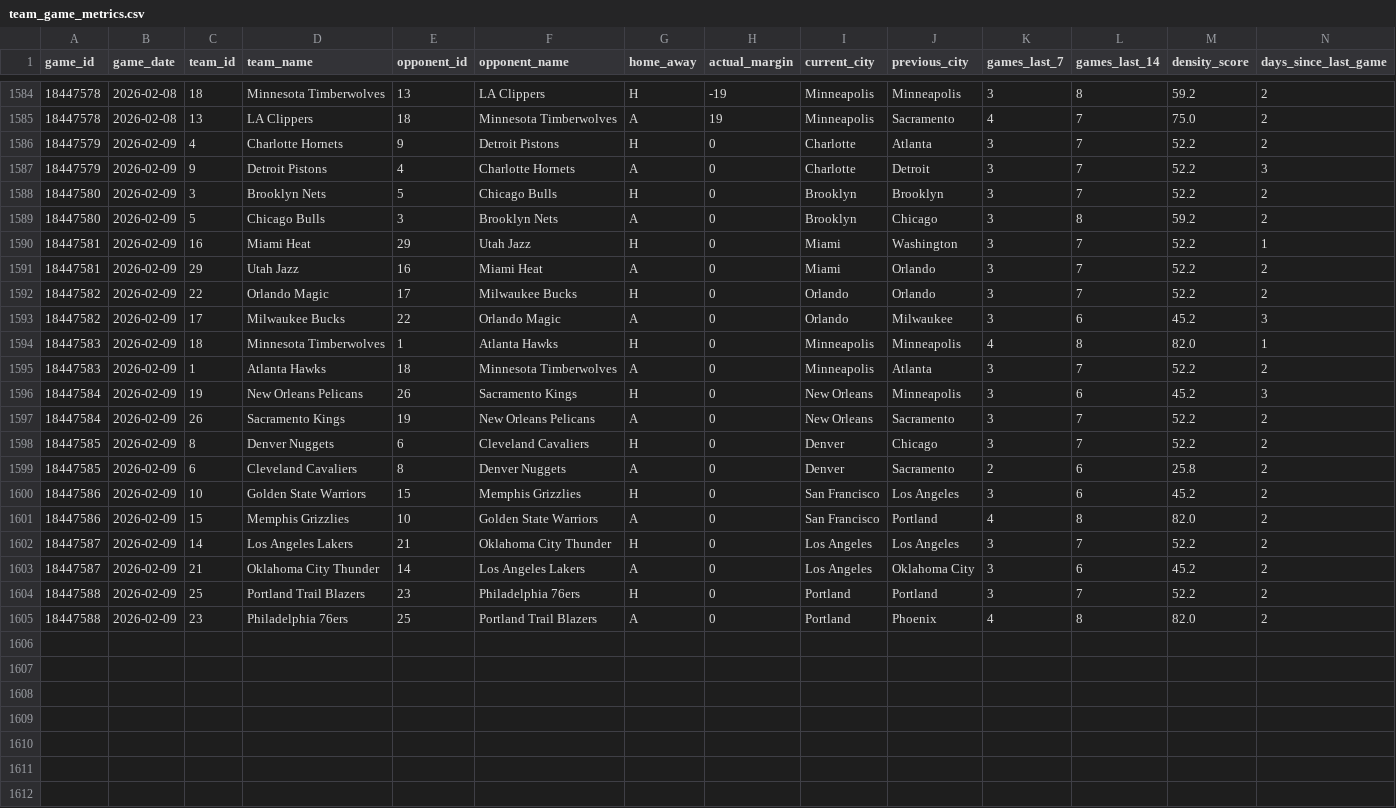
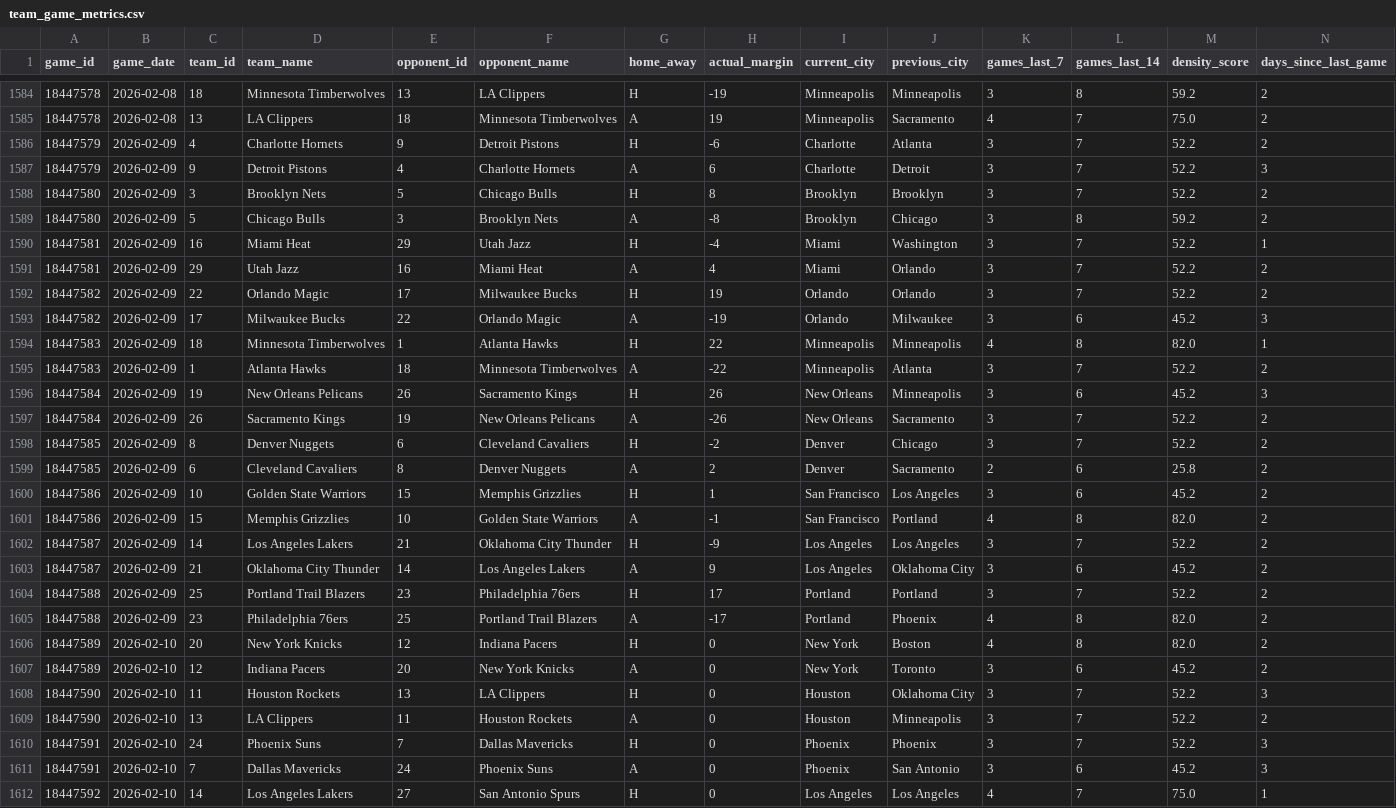
Before and after one commit to ahmetfbas/signal-and-noise-nba, a CSV file: data/derived/team_game_metrics.csv, drawn as a sheet; only a part is shown, gaps mark what is left out; rows hold the shown columns only; the diff covers the shown part only; the diff names each change by its address in the sheet, - before the commit and + after, or states it on an @@ line.

```diff
--- a/data/derived/team_game_metrics.csv
+++ b/data/derived/team_game_metrics.csv
-H1586 (actual_margin): 0
+H1586 (actual_margin): -6
-H1587 (actual_margin): 0
+H1587 (actual_margin): 6
-H1588 (actual_margin): 0
+H1588 (actual_margin): 8
-H1589 (actual_margin): 0
+H1589 (actual_margin): -8
-H1590 (actual_margin): 0
+H1590 (actual_margin): -4
-H1591 (actual_margin): 0
+H1591 (actual_margin): 4
-H1592 (actual_margin): 0
+H1592 (actual_margin): 19
-H1593 (actual_margin): 0
+H1593 (actual_margin): -19
-H1594 (actual_margin): 0
+H1594 (actual_margin): 22
-H1595 (actual_margin): 0
+H1595 (actual_margin): -22
-H1596 (actual_margin): 0
+H1596 (actual_margin): 26
-H1597 (actual_margin): 0
+H1597 (actual_margin): -26
-H1598 (actual_margin): 0
+H1598 (actual_margin): -2
-H1599 (actual_margin): 0
+H1599 (actual_margin): 2
-H1600 (actual_margin): 0
+H1600 (actual_margin): 1
-H1601 (actual_margin): 0
+H1601 (actual_margin): -1
-H1602 (actual_margin): 0
+H1602 (actual_margin): -9
-H1603 (actual_margin): 0
+H1603 (actual_margin): 9
-H1604 (actual_margin): 0
+H1604 (actual_margin): 17
-H1605 (actual_margin): 0
+H1605 (actual_margin): -17
+row 1606: 18447589 | 2026-02-10 | 20 | New York Knicks | 12 | Indiana Pacers | H | 0 | New York | Boston | 4 | 8 | 82.0 | 2
+row 1607: 18447589 | 2026-02-10 | 12 | Indiana Pacers | 20 | New York Knicks | A | 0 | New York | Toronto | 3 | 6 | 45.2 | 2
+row 1608: 18447590 | 2026-02-10 | 11 | Houston Rockets | 13 | LA Clippers | H | 0 | Houston | Oklahoma City | 3 | 7 | 52.2 | 3
+row 1609: 18447590 | 2026-02-10 | 13 | LA Clippers | 11 | Houston Rockets | A | 0 | Houston | Minneapolis | 3 | 7 | 52.2 | 2
+row 1610: 18447591 | 2026-02-10 | 24 | Phoenix Suns | 7 | Dallas Mavericks | H | 0 | Phoenix | Phoenix | 3 | 7 | 52.2 | 3
+row 1611: 18447591 | 2026-02-10 | 7 | Dallas Mavericks | 24 | Phoenix Suns | A | 0 | Phoenix | San Antonio | 3 | 6 | 45.2 | 3
+row 1612: 18447592 | 2026-02-10 | 14 | Los Angeles Lakers | 27 | San Antonio Spurs | H | 0 | Los Angeles | Los Angeles | 4 | 7 | 75.0 | 1
```
Also changed, not shown: 1 added row elsewhere in this file, data/derived/game_environment_pregame.csv, data/derived/team_game_metrics_with_archetypes.csv, 9 other files.
